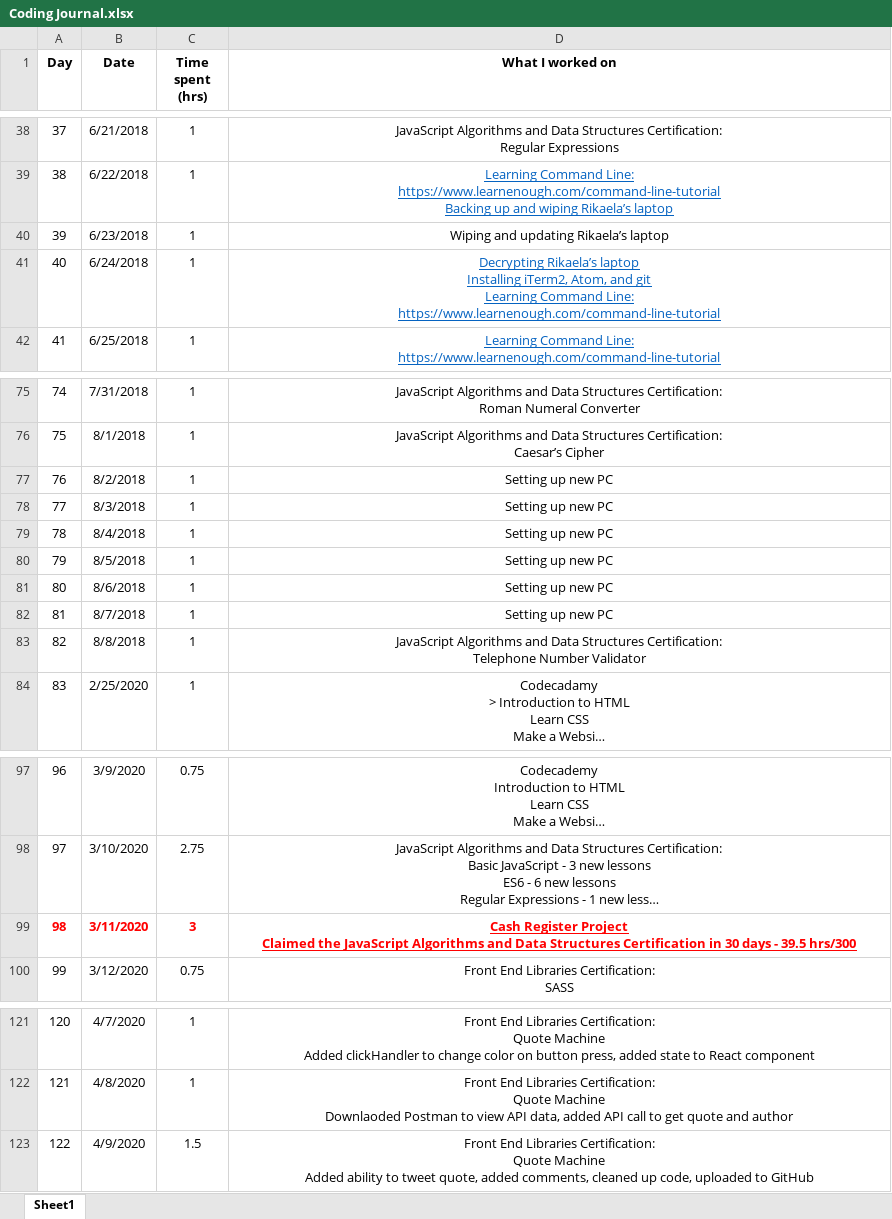
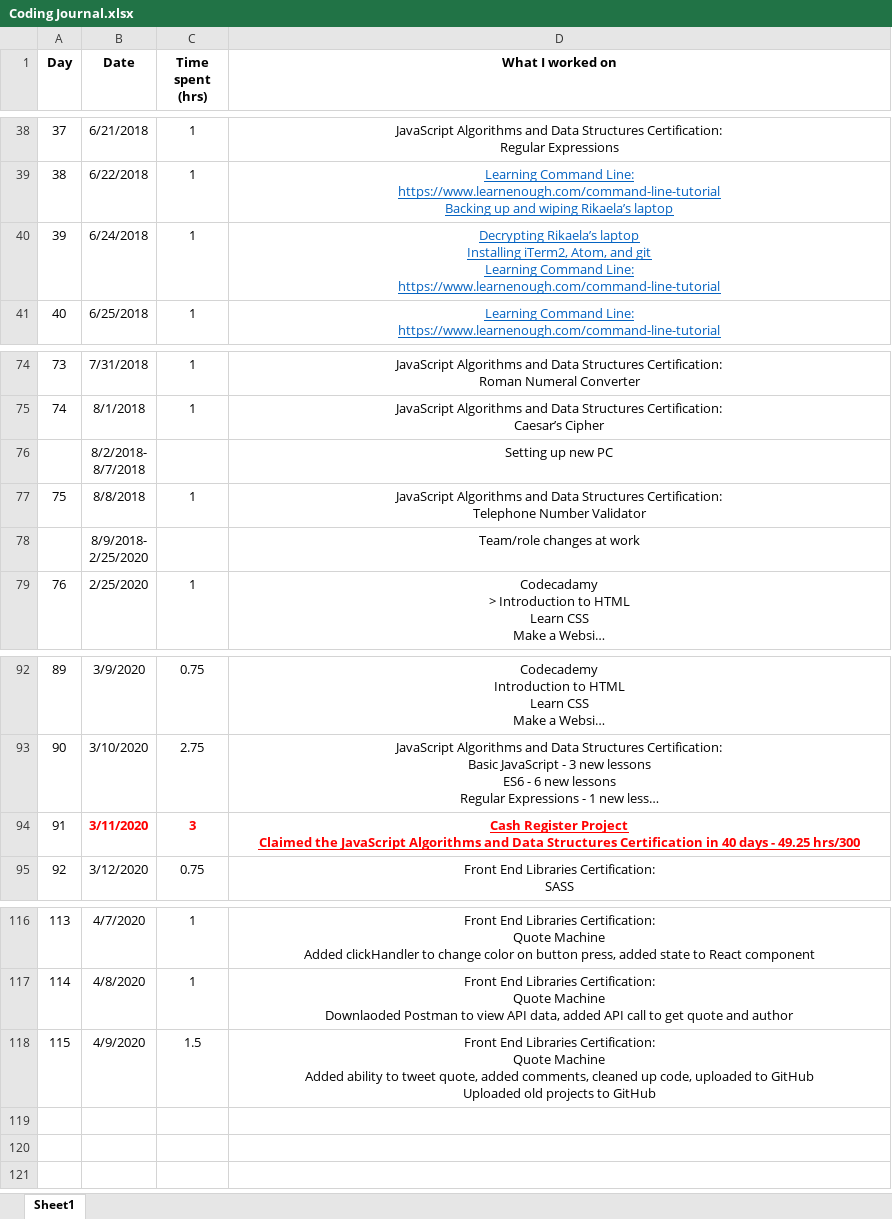
Before and after one commit to stevegustason/code-journal, an Excel workbook: Coding Journal.xlsx, sheet Sheet1, drawn as a sheet; only a part is shown, gaps mark what is left out; long unchanged cells end in …; values as stored, in another font and other column widths than the file's, no borders; removed rows and columns are numbered as before the commit, all else as after; ↵ is a line break in a cell; the diff names each change by its address in the sheet, - before the commit and + after, or states it on an @@ line.

Commit message:
aligned times and dates

```diff
--- a/Coding Journal.xlsx (sheet Sheet1)
+++ b/Coding Journal.xlsx (sheet Sheet1)
-row 40: 39 | 6/23/2018 | 1 | Wiping and updating Rikaela’s laptop
@@ column A (Day) renumbered from row 40 down @@
-row 77: 76 | 8/2/2018 | 1 | Setting up new PC
-row 78: 77 | 8/3/2018 | 1 | Setting up new PC
-row 79: 78 | 8/4/2018 | 1 | Setting up new PC
-row 80: 79 | 8/5/2018 | 1 | Setting up new PC
-row 81: 80 | 8/6/2018 | 1 | Setting up new PC
-row 82: 81 | 8/7/2018 | 1 | Setting up new PC
+row 76:  | 8/2/2018- ↵ 8/7/2018 |  | Setting up new PC
+row 78:  | 8/9/2018- ↵ 2/25/2020 |  | Team/role changes at work
@@ A94 bold: on → off, text colour: #FF0000 → black @@
-D94 (What I worked on): …Certification in 30 days - 39.5 hrs/300
+D94 (What I worked on): …Certification in 40 days - 49.25 hrs/300
-D118 (What I worked on): …to GitHub
+D118 (What I worked on): …to GitHub ↵ Uploaded old projects to GitHub
```
